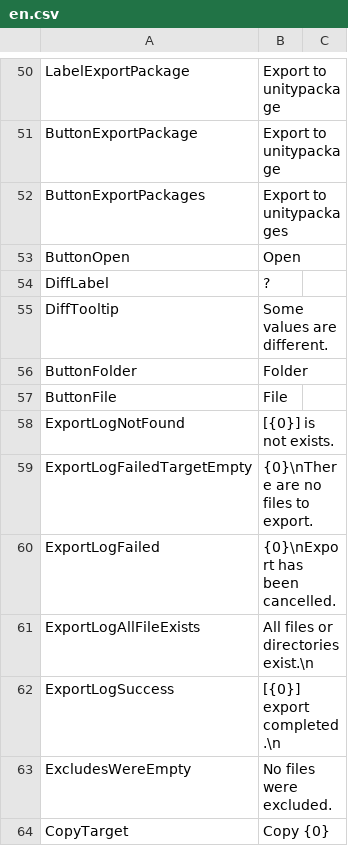
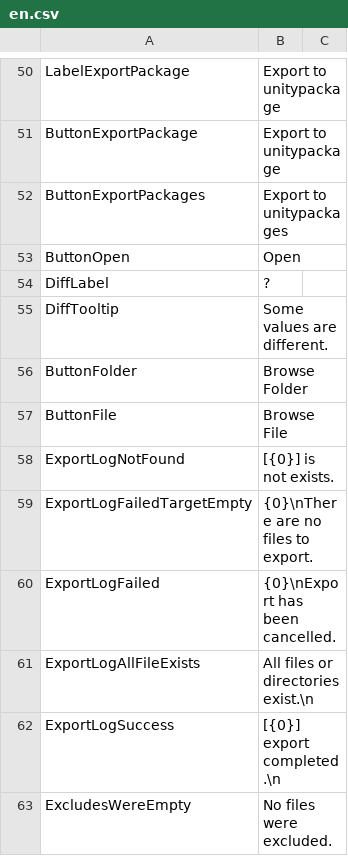
Before and after one commit to SleetCat123/MizoresUnityPackageExporter, a CSV file: Packages/com.mizore-nekoyanagi.utils.mizore-package-exporter/Texts/Resources/MizoresPackageExporter/en.csv, drawn as a sheet; only a part is shown, gaps mark what is left out; the shorter side is filled out with more unchanged rows.

```diff
--- a/Packages/com.mizore-nekoyanagi.utils.mizore-package-exporter/Texts/Resources/MizoresPackageExporter/en.csv
+++ b/Packages/com.mizore-nekoyanagi.utils.mizore-package-exporter/Texts/Resources/MizoresPackageExporter/en.csv
@@ -55,4 +55,4 @@ DiffLabel,?
 DiffTooltip,Some values are different.
-ButtonFolder,Folder
-ButtonFile,File
+ButtonFolder,Browse Folder
+ButtonFile,Browse File
 ExportLogNotFound,[{0}] is not exists.
```
Also changed, not shown: 11 other files.
